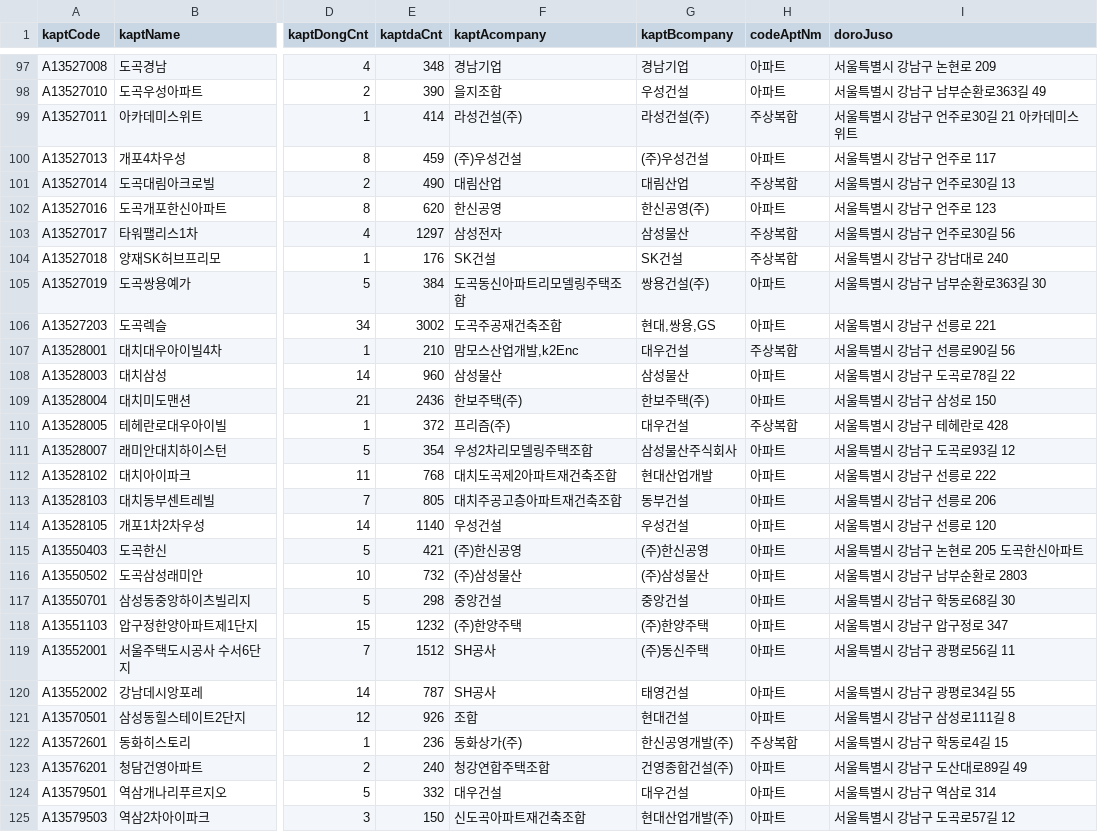
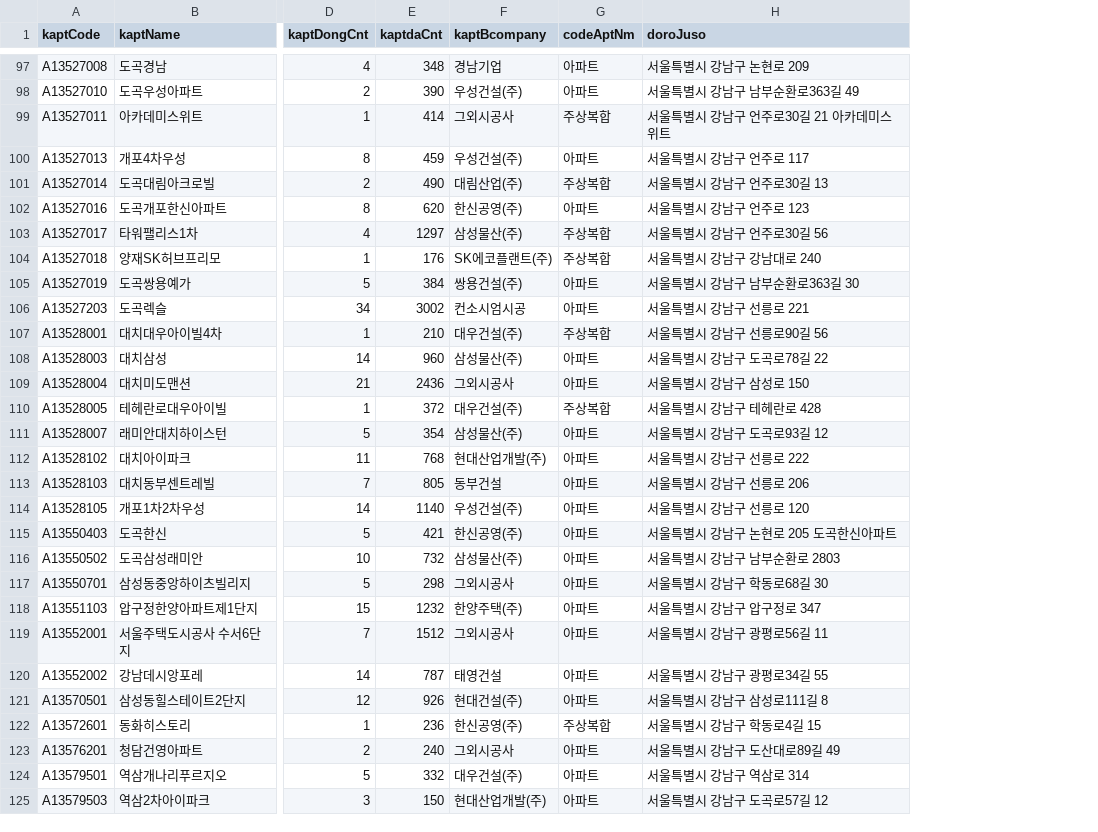
Before and after one commit to sunsmiling/apt_price_forecast, a CSV file: data/apt_info.csv, drawn as a sheet; only a part is shown, gaps mark what is left out; removed rows and columns are numbered as before the commit, all else as after; the diff covers the shown part only; the diff names each change by its address in the sheet, - before the commit and + after, or states it on an @@ line.

```diff
--- a/data/apt_info.csv
+++ b/data/apt_info.csv
-column F (kaptAcompany), rows 97-125: 경남기업 | 을지조합 | 라성건설(주) | (주)우성건설 | 대림산업 | 한신공영 | 삼성전자 | SK건설 | 도곡동신아파트리모델링주택조합 | 도곡주공재건축조합 | 맘모스산업개발,k2Enc | 삼성물산 | 한보주택(주) | 프리즘(주) | 우성2차리모델링주택조합 | 대치도곡제2아파트재건축조합 | 대치주공고층아파트재건축조합 | 우성건설 | (주)한신공영 | (주)삼성물산 | 중앙건설 | (주)한양주택 | SH공사 | SH공사 | 조합 | 동화상가(주) | 청강연합주택조합 | 대우건설 | 신도곡아파트재건축조합
-F98 (kaptBcompany): 우성건설
+F98 (kaptBcompany): 우성건설(주)
-F99 (kaptBcompany): 라성건설(주)
+F99 (kaptBcompany): 그외시공사
-F100 (kaptBcompany): (주)우성건설
+F100 (kaptBcompany): 우성건설(주)
-F101 (kaptBcompany): 대림산업
+F101 (kaptBcompany): 대림산업(주)
-F103 (kaptBcompany): 삼성물산
+F103 (kaptBcompany): 삼성물산(주)
-F104 (kaptBcompany): SK건설
+F104 (kaptBcompany): SK에코플랜트(주)
-F106 (kaptBcompany): 현대,쌍용,GS
+F106 (kaptBcompany): 컨소시엄시공
-F107 (kaptBcompany): 대우건설
+F107 (kaptBcompany): 대우건설(주)
-F108 (kaptBcompany): 삼성물산
+F108 (kaptBcompany): 삼성물산(주)
-F109 (kaptBcompany): 한보주택(주)
+F109 (kaptBcompany): 그외시공사
-F110 (kaptBcompany): 대우건설
+F110 (kaptBcompany): 대우건설(주)
-F111 (kaptBcompany): 삼성물산주식회사
+F111 (kaptBcompany): 삼성물산(주)
-F112 (kaptBcompany): 현대산업개발
+F112 (kaptBcompany): 현대산업개발(주)
-F114 (kaptBcompany): 우성건설
+F114 (kaptBcompany): 우성건설(주)
-F115 (kaptBcompany): (주)한신공영
+F115 (kaptBcompany): 한신공영(주)
-F116 (kaptBcompany): (주)삼성물산
+F116 (kaptBcompany): 삼성물산(주)
-F117 (kaptBcompany): 중앙건설
+F117 (kaptBcompany): 그외시공사
-F118 (kaptBcompany): (주)한양주택
+F118 (kaptBcompany): 한양주택(주)
-F119 (kaptBcompany): (주)동신주택
+F119 (kaptBcompany): 그외시공사
-F121 (kaptBcompany): 현대건설
+F121 (kaptBcompany): 현대건설(주)
-F122 (kaptBcompany): 한신공영개발(주)
+F122 (kaptBcompany): 한신공영(주)
-F123 (kaptBcompany): 건영종합건설(주)
+F123 (kaptBcompany): 그외시공사
-F124 (kaptBcompany): 대우건설
+F124 (kaptBcompany): 대우건설(주)
```
Also changed, not shown: 110 edited cells elsewhere in this file, data/apt_detail.csv, 10 other files.
